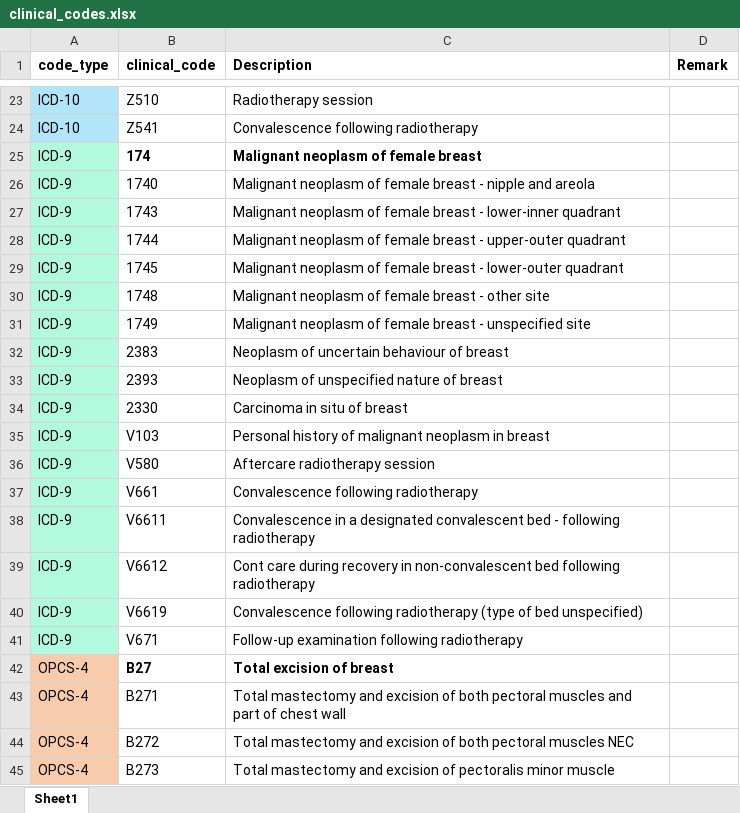
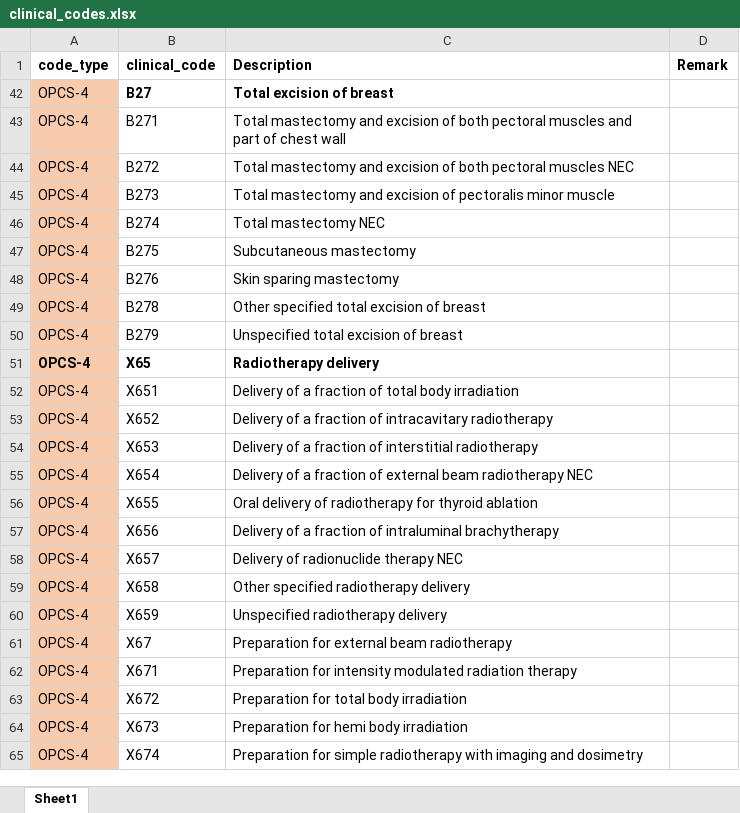
Before and after one commit to graciaandr/mres_dissertation, an Excel workbook: clinical_codes.xlsx, sheet Sheet1, drawn as a sheet; only a part is shown, gaps mark what is left out; the shorter side is filled out with more unchanged rows; values as stored, in another font and other column widths than the file's, no borders; the diff covers the shown part only; the diff names each change by its address in the sheet, - before the commit and + after, or states it on an @@ line.

```diff
--- a/clinical_codes.xlsx (sheet Sheet1)
+++ b/clinical_codes.xlsx (sheet Sheet1)
@@ row 23 hidden: ICD-10 | Z510 | Radiotherapy session @@
@@ row 24 hidden: ICD-10 | Z541 | Convalescence following radiotherapy @@
@@ row 25 hidden: ICD-9 | 174 | Malignant neoplasm of female breast @@
@@ row 26 hidden: ICD-9 | 1740 | Malignant neoplasm of female breast - nipple and areola @@
@@ row 27 hidden: ICD-9 | 1743 | Malignant neoplasm of female breast - lower-inner quadrant @@
@@ row 28 hidden: ICD-9 | 1744 | Malignant neoplasm of female breast - upper-outer quadrant @@
@@ row 29 hidden: ICD-9 | 1745 | Malignant neoplasm of female breast - lower-outer quadrant @@
@@ row 30 hidden: ICD-9 | 1748 | Malignant neoplasm of female breast - other site @@
@@ row 31 hidden: ICD-9 | 1749 | Malignant neoplasm of female breast - unspecified site @@
@@ row 32 hidden: ICD-9 | 2383 | Neoplasm of uncertain behaviour of breast @@
@@ row 33 hidden: ICD-9 | 2393 | Neoplasm of unspecified nature of breast @@
@@ row 34 hidden: ICD-9 | 2330 | Carcinoma in situ of breast @@
@@ row 35 hidden: ICD-9 | V103 | Personal history of malignant neoplasm in breast @@
@@ row 36 hidden: ICD-9 | V580 | Aftercare radiotherapy session @@
@@ row 37 hidden: ICD-9 | V661 | Convalescence following radiotherapy @@
@@ row 38 hidden: ICD-9 | V6611 | Convalescence in a designated convalescent bed - following radiotherapy @@
@@ row 39 hidden: ICD-9 | V6612 | Cont care during recovery in non-convalescent bed following radiotherapy @@
@@ row 40 hidden: ICD-9 | V6619 | Convalescence following radiotherapy (type of bed unspecified) @@
@@ row 41 hidden: ICD-9 | V671 | Follow-up examination following radiotherapy @@
```
Also changed, not shown: 21 hidden or unhidden rows elsewhere in this sheet, 5 other files.
